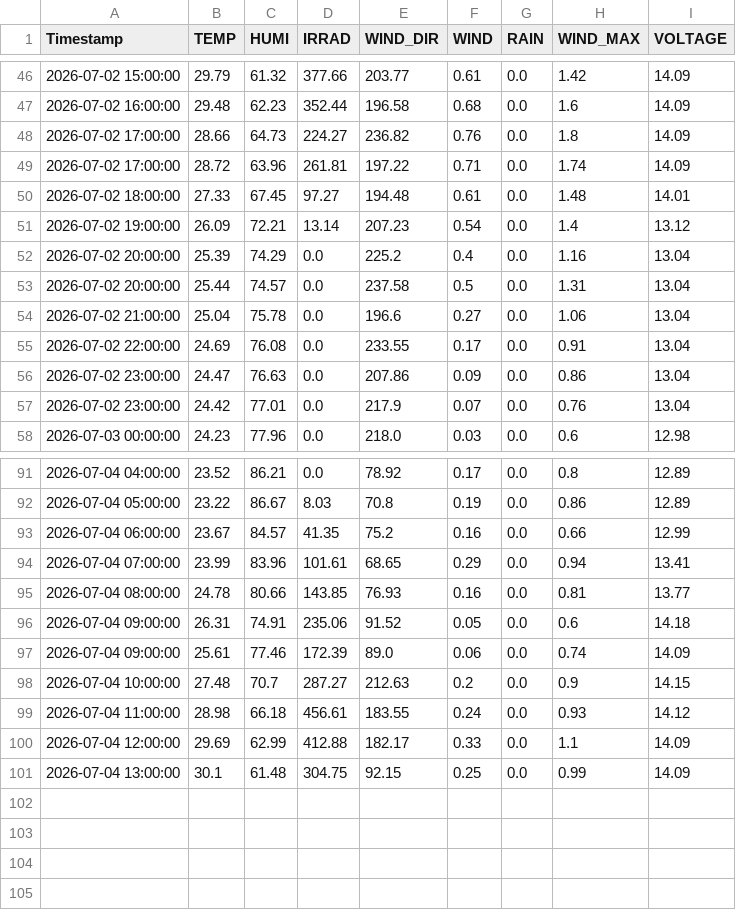
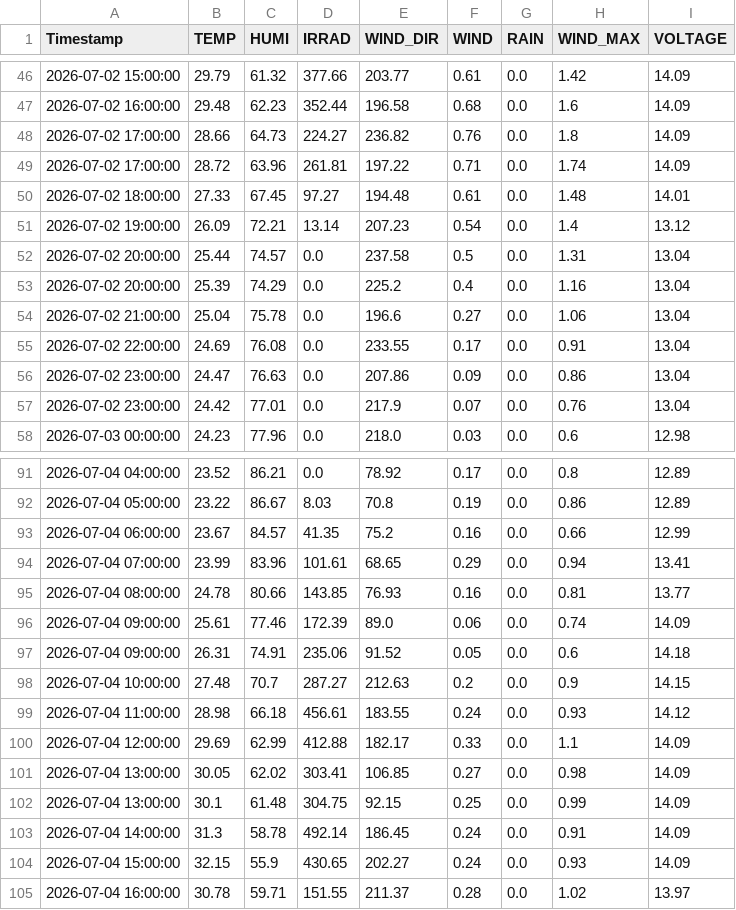
Before and after one commit to sungjoon23/sap2024, a CSV file: hw8/2026-07/2026.07.Jeonju.csv, drawn as a sheet; only a part is shown, gaps mark what is left out.

Commit message:
Add hourly AWS weather data

```diff
--- a/hw8/2026-07/2026.07.Jeonju.csv
+++ b/hw8/2026-07/2026.07.Jeonju.csv
@@ -51,4 +51,4 @@ Timestamp,TEMP,HUMI,IRRAD,WIND_DIR,WIND,RAIN,WIND_MAX,VOLTAGE
 2026-07-02 19:00:00,26.09,72.21,13.14,207.23,0.54,0.0,1.4,13.12
+2026-07-02 20:00:00,25.44,74.57,0.0,237.58,0.5,0.0,1.31,13.04
 2026-07-02 20:00:00,25.39,74.29,0.0,225.2,0.4,0.0,1.16,13.04
-2026-07-02 20:00:00,25.44,74.57,0.0,237.58,0.5,0.0,1.31,13.04
 2026-07-02 21:00:00,25.04,75.78,0.0,196.6,0.27,0.0,1.06,13.04
@@ -95,4 +95,4 @@ Timestamp,TEMP,HUMI,IRRAD,WIND_DIR,WIND,RAIN,WIND_MAX,VOLTAGE
 2026-07-04 08:00:00,24.78,80.66,143.85,76.93,0.16,0.0,0.81,13.77
+2026-07-04 09:00:00,25.61,77.46,172.39,89.0,0.06,0.0,0.74,14.09
 2026-07-04 09:00:00,26.31,74.91,235.06,91.52,0.05,0.0,0.6,14.18
-2026-07-04 09:00:00,25.61,77.46,172.39,89.0,0.06,0.0,0.74,14.09
 2026-07-04 10:00:00,27.48,70.7,287.27,212.63,0.2,0.0,0.9,14.15
@@ -100,2 +100,6 @@ Timestamp,TEMP,HUMI,IRRAD,WIND_DIR,WIND,RAIN,WIND_MAX,VOLTAGE
 2026-07-04 12:00:00,29.69,62.99,412.88,182.17,0.33,0.0,1.1,14.09
+2026-07-04 13:00:00,30.05,62.02,303.41,106.85,0.27,0.0,0.98,14.09
 2026-07-04 13:00:00,30.1,61.48,304.75,92.15,0.25,0.0,0.99,14.09
+2026-07-04 14:00:00,31.3,58.78,492.14,186.45,0.24,0.0,0.91,14.09
+2026-07-04 15:00:00,32.15,55.9,430.65,202.27,0.24,0.0,0.93,14.09
+2026-07-04 16:00:00,30.78,59.71,151.55,211.37,0.28,0.0,1.02,13.97
```
